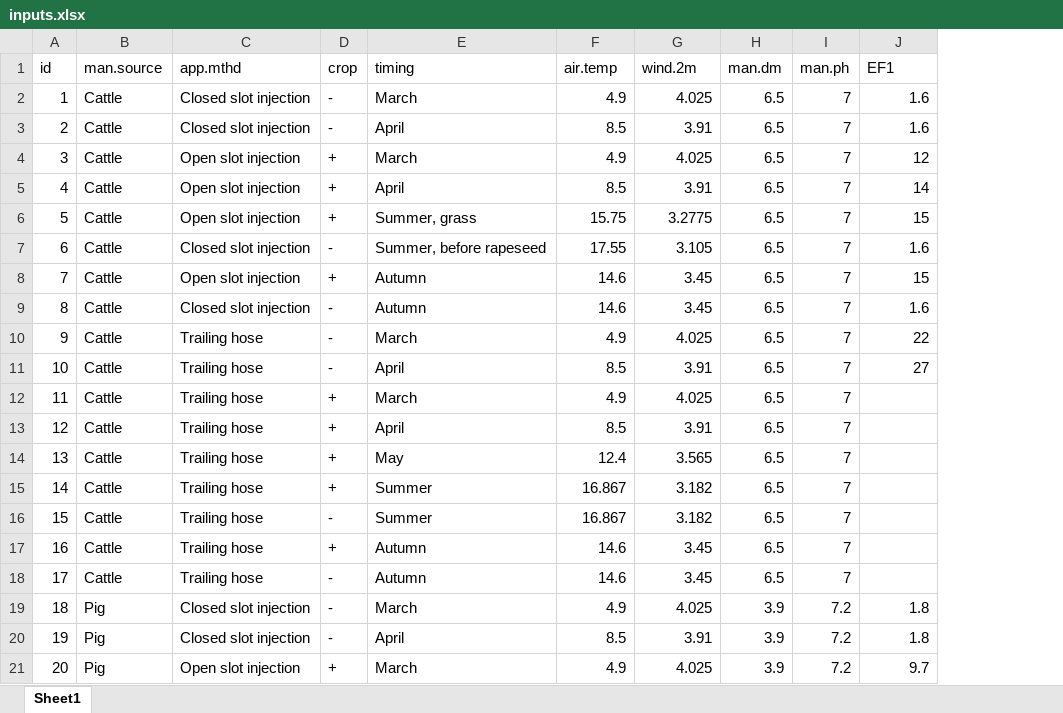
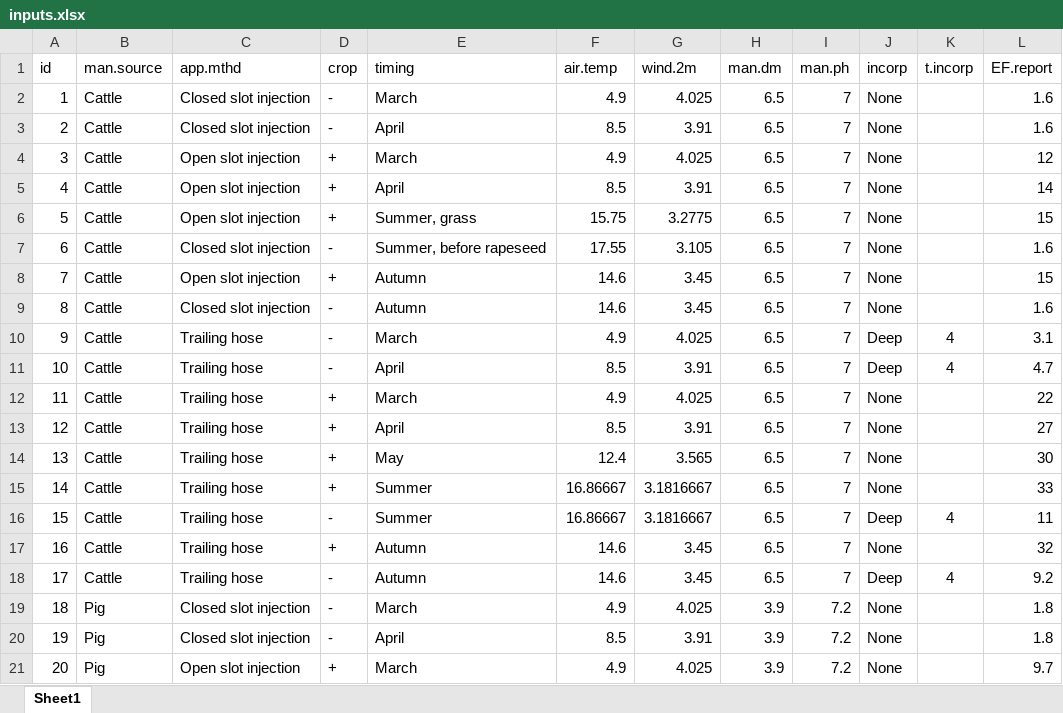
Before and after one commit to sashahafner/ALFAM2-EF-DK-2021, an Excel workbook: DCE_update/inputs/inputs.xlsx, sheet Sheet1, drawn as a sheet; only a part is shown; values as stored, in another font and other column widths than the file's, no borders; addresses are those after the commit; the diff covers the shown part only; the diff names each change by its address in the sheet, - before the commit and + after, or states it on an @@ line.

Commit message:
Add incorp, finish update

```diff
--- a/DCE_update/inputs/inputs.xlsx (sheet Sheet1)
+++ b/DCE_update/inputs/inputs.xlsx (sheet Sheet1)
+column J (incorp), rows 2-21: None | None | None | None | None | None | None | None | Deep | Deep | None | None | None | None | Deep | None | Deep | None | None | None
+column K (t.incorp), rows 10-18: 4 | 4 |  |  |  |  | 4 |  | 4
-L1: EF1
+L1: EF.report
-L10 (EF.report): 22
+L10 (EF.report): 3.1
-L11 (EF.report): 27
+L11 (EF.report): 4.7
-L12 (EF.report): (empty)
+L12 (EF.report): 22
-L13 (EF.report): (empty)
+L13 (EF.report): 27
-L14 (EF.report): (empty)
+L14 (EF.report): 30
-F15:F16 (air.temp): 16.867
+F15:F16 (air.temp): 16.86667
-G15:G16 (wind.2m): 3.182
+G15:G16 (wind.2m): 3.1816667
-L15 (EF.report): (empty)
+L15 (EF.report): 33
-L16 (EF.report): (empty)
+L16 (EF.report): 11
-L17 (EF.report): (empty)
+L17 (EF.report): 32
-L18 (EF.report): (empty)
+L18 (EF.report): 9.2
```
Also changed, not shown: 13 edited cells elsewhere in this sheet, 4 other files.
